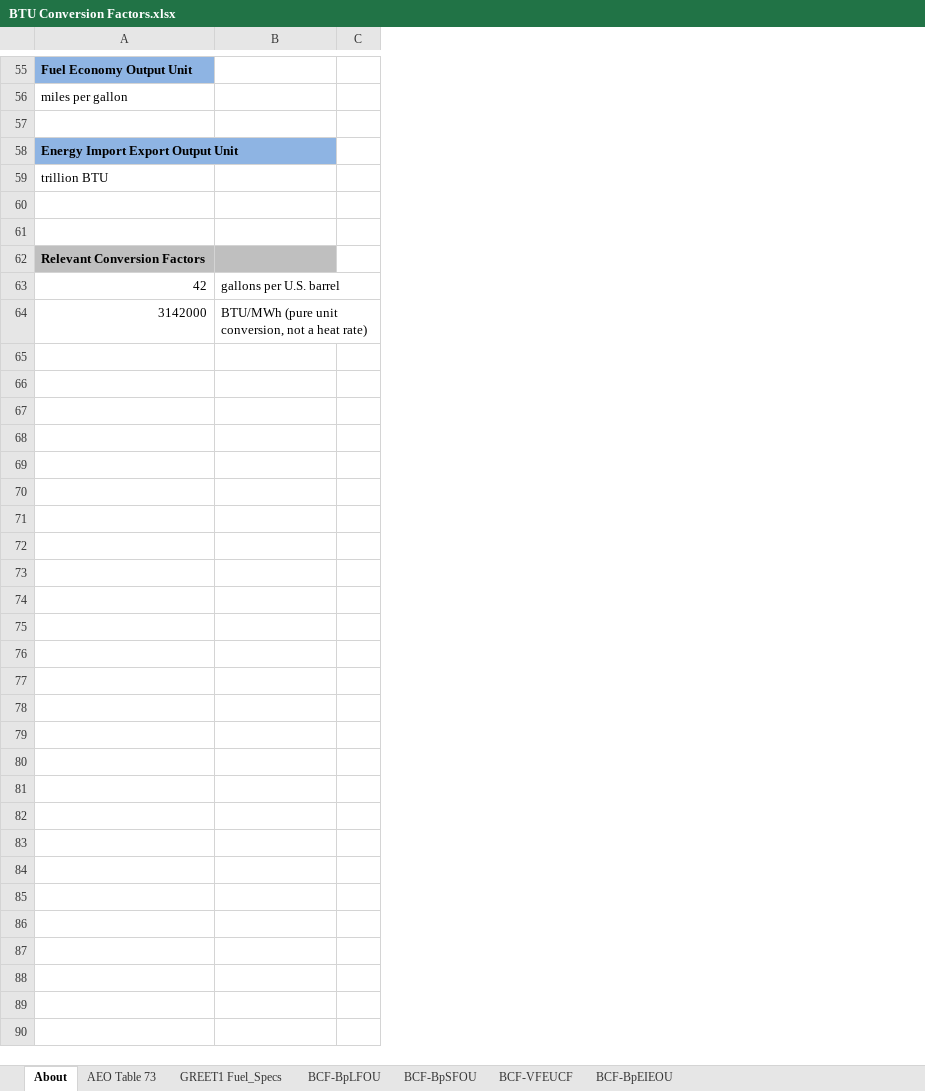
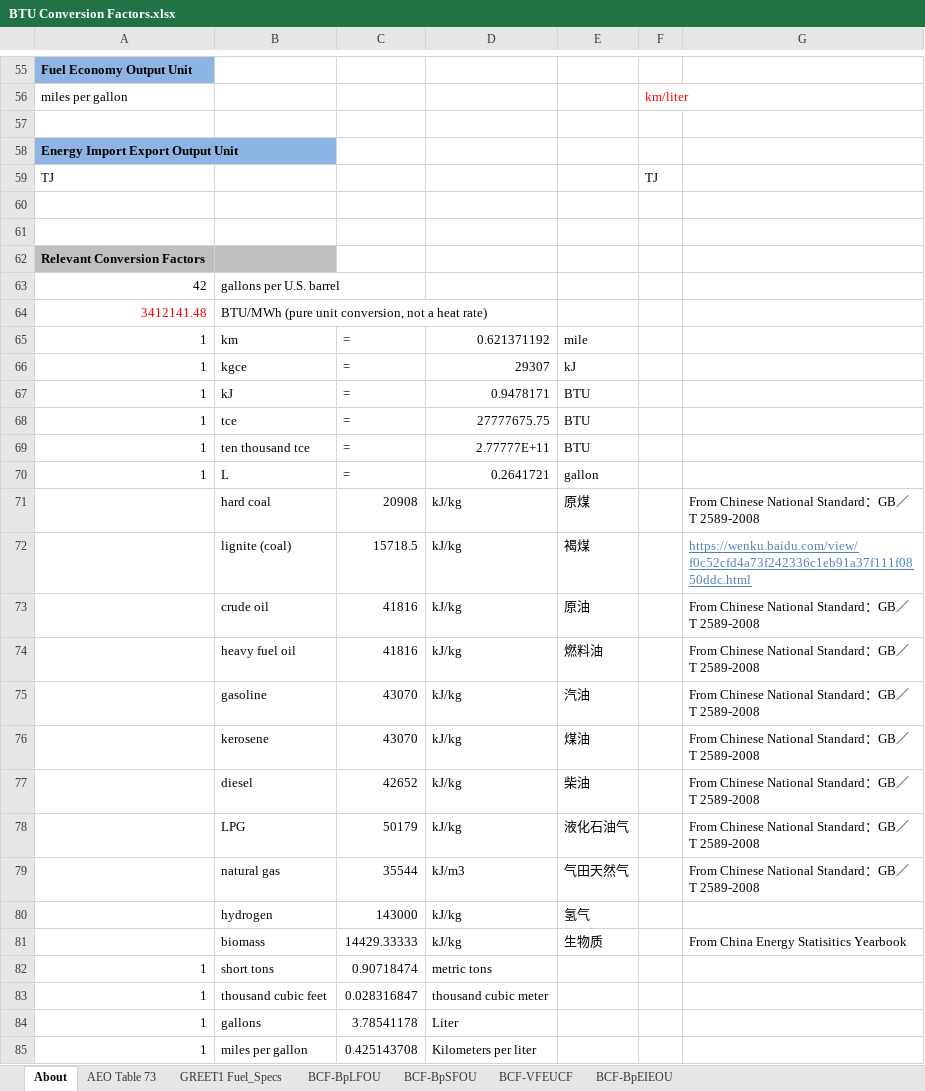
Before and after one commit to EnergyInnovation/eps-hongkong, an Excel workbook: InputData/web-app/BCF/BTU Conversion Factors.xlsx, sheet About, drawn as a sheet; only a part is shown, gaps mark what is left out; values as stored, in another font and other column widths than the file's, no borders; removed rows and columns are numbered as before the commit, all else as after; the diff names each change by its address in the sheet, - before the commit and + after, or states it on an @@ line.

Commit message:
Shifted to using TJ to report fuel outputs

```diff
--- a/InputData/web-app/BCF/BTU Conversion Factors.xlsx (sheet About)
+++ b/InputData/web-app/BCF/BTU Conversion Factors.xlsx (sheet About)
-column C, empty
+column C, empty
+column D, empty
+column E, empty
+column F, rows 56-59: km/liter |  |  | TJ
+column G, empty
-A59: trillion BTU
+A59: TJ
-A64: 3142000
+A64: 3412141.48
-A64 text colour: black
+A64 text colour: #FF0000
+row 65: 1 | km | = | 0.621371192 | mile
+row 66: 1 | kgce | = | 29307 | kJ
+row 67: 1 | kJ | = | 0.9478171 | BTU
+row 68: 1 | tce | = | 27777675.75 | BTU
+row 69: 1 | ten thousand tce | = | 2.77777E+11 | BTU
+row 70: 1 | L | = | 0.2641721 | gallon
+row 71:  | hard coal | 20908 | kJ/kg | 原煤 |  | From Chinese National Standard：GB／T 2589-2008
+row 72:  | lignite (coal) | 15718.5 | kJ/kg | 褐煤 |  | https://wenku.baidu.com/view/f0c52cfd4a73f242336c1eb91a37f111f0850ddc.html
+row 73:  | crude oil | 41816 | kJ/kg | 原油 |  | From Chinese National Standard：GB／T 2589-2008
+row 74:  | heavy fuel oil | 41816 | kJ/kg | 燃料油 |  | From Chinese National Standard：GB／T 2589-2008
+row 75:  | gasoline | 43070 | kJ/kg | 汽油 |  | From Chinese National Standard：GB／T 2589-2008
+row 76:  | kerosene | 43070 | kJ/kg | 煤油 |  | From Chinese National Standard：GB／T 2589-2008
+row 77:  | diesel | 42652 | kJ/kg | 柴油 |  | From Chinese National Standard：GB／T 2589-2008
+row 78:  | LPG | 50179 | kJ/kg | 液化石油气 |  | From Chinese National Standard：GB／T 2589-2008
+row 79:  | natural gas | 35544 | kJ/m3 | 气田天然气 |  | From Chinese National Standard：GB／T 2589-2008
+row 80:  | hydrogen | 143000 | kJ/kg | 氢气
+row 81:  | biomass | 14429.33333 | kJ/kg | 生物质 |  | From China Energy Statisitics Yearbook
+row 82: 1 | short tons | 0.90718474 | metric tons
+row 83: 1 | thousand cubic feet | 0.028316847 | thousand cubic meter
+row 84: 1 | gallons | 3.78541178 | Liter
+row 85: 1 | miles per gallon | 0.425143708 | Kilometers per liter
```
Also changed, not shown: sheet BCF-BpLFOU, sheet BCF-BpSFOU, sheet BCF-VFEUCF, sheet BCF-BpEIEOU, InputData/web-app/BpTPEU/BTU per Total Primary Energy Unit.xlsx, WebAppData.xlsx, 5 other files.
